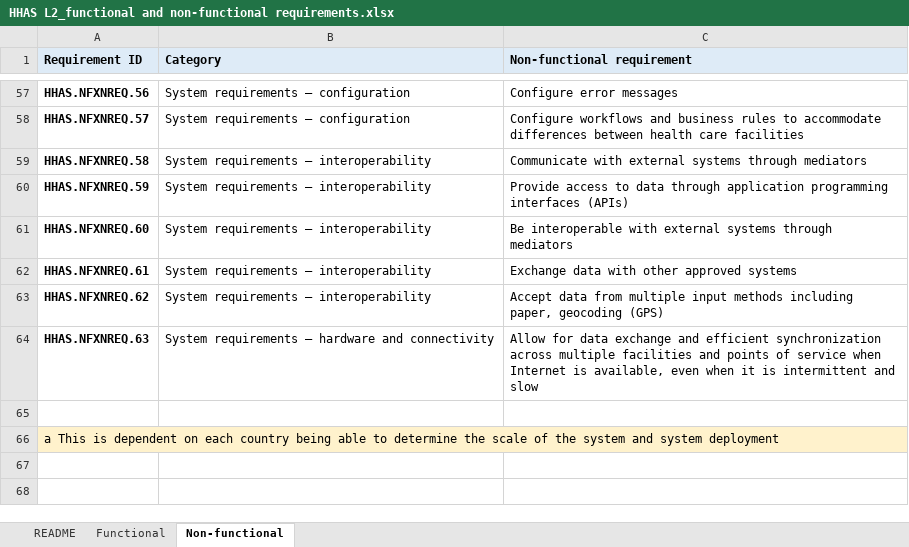
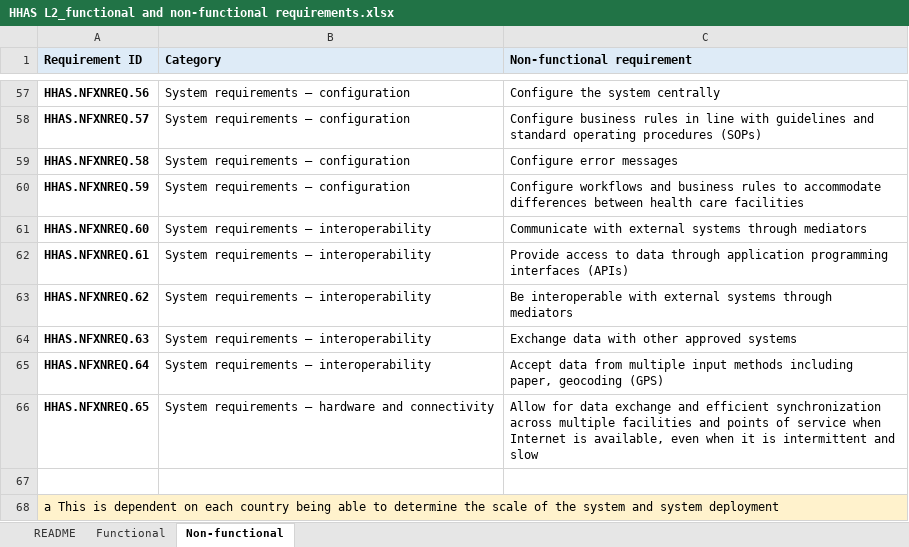
Before and after one commit to c-corman/smart-l2-hhas-CC, an Excel workbook: input/system-requirements/HHAS L2_functional and non-functional requirements.xlsx, sheet Non-functional, drawn as a sheet; only a part is shown, gaps mark what is left out; values as stored, in another font and other column widths than the file's, no borders; the diff covers the shown part only; the diff names each change by its address in the sheet, - before the commit and + after, or states it on an @@ line.

```diff
--- a/input/system-requirements/HHAS L2_functional and non-functional requirements.xlsx (sheet Non-functional)
+++ b/input/system-requirements/HHAS L2_functional and non-functional requirements.xlsx (sheet Non-functional)
-C57 (Non-functional requirement): Configure error messages
+C57 (Non-functional requirement): Configure the system centrally
-C58 (Non-functional requirement): Configure workflows and business rules to accommodate differences between health care facilities
+C58 (Non-functional requirement): Configure business rules in line with guidelines and standard operating procedures (SOPs)
-B59:B60 (Category): System requirements – interoperability
+B59:B60 (Category): System requirements – configuration
-C59 (Non-functional requirement): Communicate with external systems through mediators
+C59 (Non-functional requirement): Configure error messages
-C60 (Non-functional requirement): Provide access to data through application programming interfaces (APIs)
+C60 (Non-functional requirement): Configure workflows and business rules to accommodate differences between health care facilities
-C61 (Non-functional requirement): Be interoperable with external…
+C61 (Non-functional requirement): Communicate with external…
-C62 (Non-functional requirement): Exchange data with other approved systems
+C62 (Non-functional requirement): Provide access to data through application programming interfaces (APIs)
-C63 (Non-functional requirement): Accept data from multiple input methods including paper, geocoding (GPS)
+C63 (Non-functional requirement): Be interoperable with external systems through mediators
-B64 (Category): System requirements – hardware and connectivity
+B64 (Category): System requirements – interoperability
-C64 (Non-functional requirement): Allow for data exchange and efficient synchronization across multiple facilities and points of service when Internet is available, even when it is intermittent and slow
+C64 (Non-functional requirement): Exchange data with other approved systems
+row 65: HHAS.NFXNREQ.64 | System requirements – interoperability | Accept data from multiple input methods including paper, geocoding (GPS)
+row 66: HHAS.NFXNREQ.65 | System requirements – hardware and connectivity | Allow for data exchange and efficient synchronization across multiple facilities and points of service when Internet is available, even when it is intermittent and slow
```
Also changed, not shown: 67 edited cells elsewhere in this sheet, sheet Functional, sheet README, input/dictionary/HHAS L2_core data dictionary.xlsx, 12 other files.
